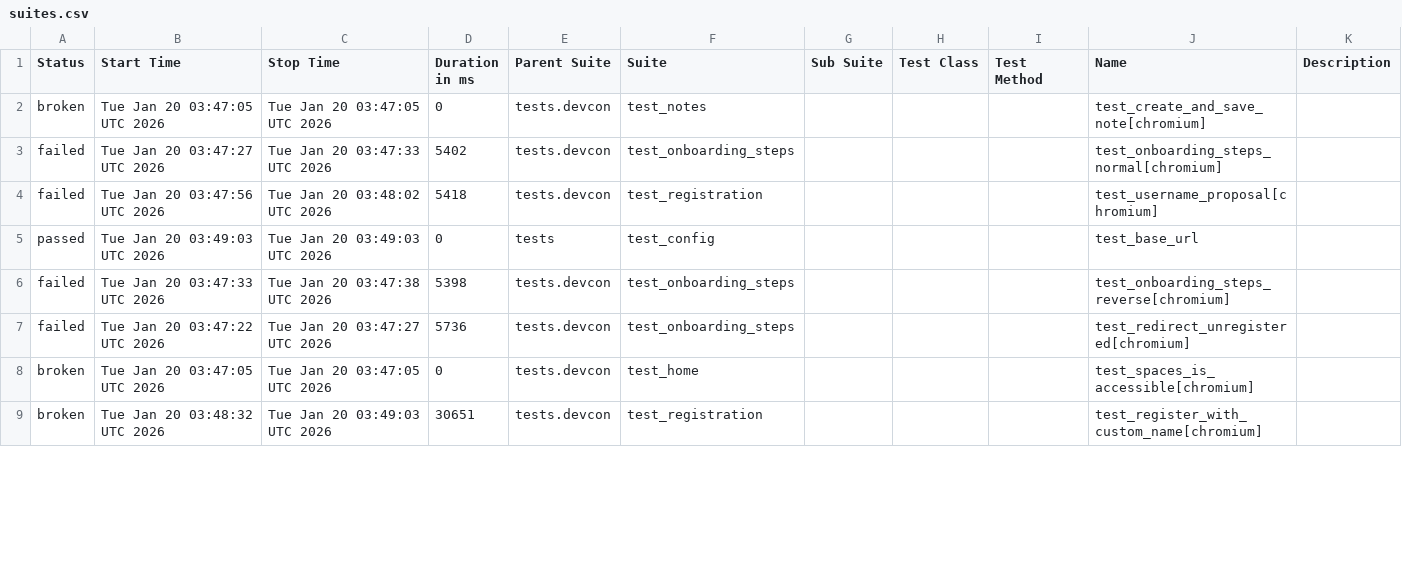
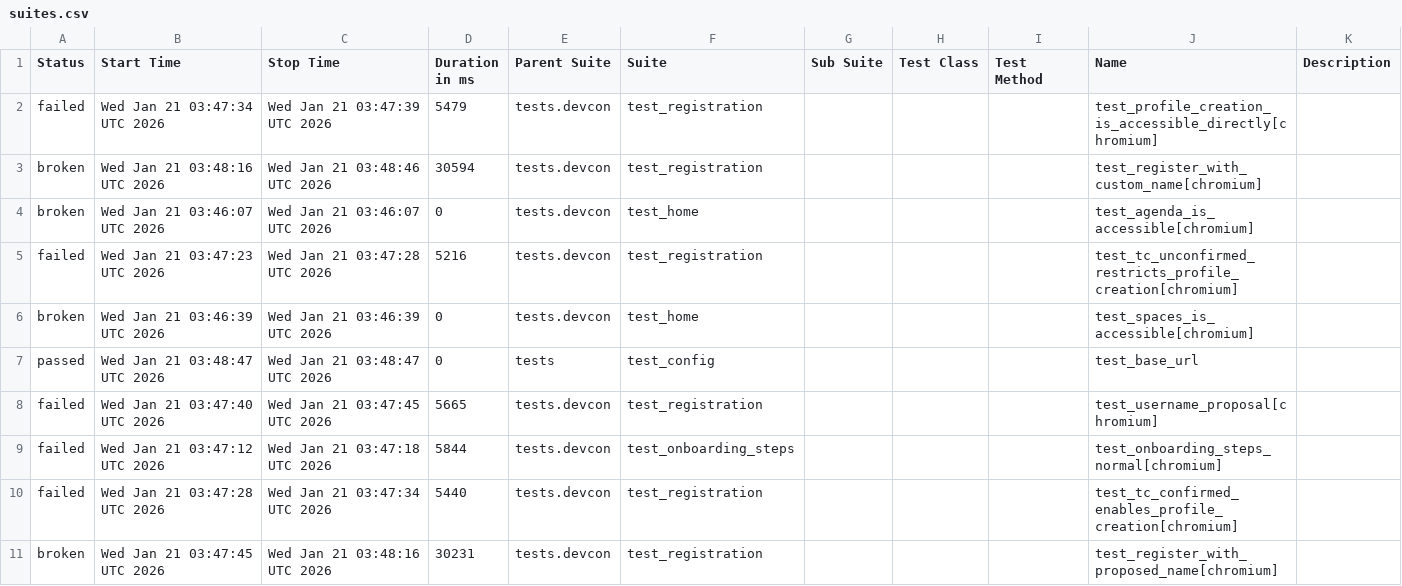
Before and after one commit to andrea-055/devcon_smoke_test, a CSV file: ETH.limo/data/suites.csv, drawn as a sheet; only a part is shown; the diff covers the shown part only.

```diff
--- a/ETH.limo/data/suites.csv
+++ b/ETH.limo/data/suites.csv
@@ -1,9 +1,11 @@
 "Status","Start Time","Stop Time","Duration in ms","Parent Suite","Suite","Sub Suite","Test Class","Test Method","Name","Description"
-"broken","Tue Jan 20 03:47:05 UTC 2026","Tue Jan 20 03:47:05 UTC 2026","0","tests.devcon","test_notes","","","","test_create_and_save_note[chromium]",""
-"failed","Tue Jan 20 03:47:27 UTC 2026","Tue Jan 20 03:47:33 UTC 2026","5402","tests.devcon","test_onboarding_steps","","","","test_onboarding_steps_normal[chromium]",""
-"failed","Tue Jan 20 03:47:56 UTC 2026","Tue Jan 20 03:48:02 UTC 2026","5418","tests.devcon","test_registration","","","","test_username_proposal[chromium]",""
-"passed","Tue Jan 20 03:49:03 UTC 2026","Tue Jan 20 03:49:03 UTC 2026","0","tests","test_config","","","","test_base_url",""
-"failed","Tue Jan 20 03:47:33 UTC 2026","Tue Jan 20 03:47:38 UTC 2026","5398","tests.devcon","test_onboarding_steps","","","","test_onboarding_steps_reverse[chromium]",""
-"failed","Tue Jan 20 03:47:22 UTC 2026","Tue Jan 20 03:47:27 UTC 2026","5736","tests.devcon","test_onboarding_steps","","","","test_redirect_unregistered[chromium]",""
-"broken","Tue Jan 20 03:47:05 UTC 2026","Tue Jan 20 03:47:05 UTC 2026","0","tests.devcon","test_home","","","","test_spaces_is_accessible[chromium]",""
-"broken","Tue Jan 20 03:48:32 UTC 2026","Tue Jan 20 03:49:03 UTC 2026","30651","tests.devcon","test_registration","","","","test_register_with_custom_name[chromium]",""
+"failed","Wed Jan 21 03:47:34 UTC 2026","Wed Jan 21 03:47:39 UTC 2026","5479","tests.devcon","test_registration","","","","test_profile_creation_is_accessible_directly[chromium]",""
+"broken","Wed Jan 21 03:48:16 UTC 2026","Wed Jan 21 03:48:46 UTC 2026","30594","tests.devcon","test_registration","","","","test_register_with_custom_name[chromium]",""
+"broken","Wed Jan 21 03:46:07 UTC 2026","Wed Jan 21 03:46:07 UTC 2026","0","tests.devcon","test_home","","","","test_agenda_is_accessible[chromium]",""
+"failed","Wed Jan 21 03:47:23 UTC 2026","Wed Jan 21 03:47:28 UTC 2026","5216","tests.devcon","test_registration","","","","test_tc_unconfirmed_restricts_profile_creation[chromium]",""
+"broken","Wed Jan 21 03:46:39 UTC 2026","Wed Jan 21 03:46:39 UTC 2026","0","tests.devcon","test_home","","","","test_spaces_is_accessible[chromium]",""
+"passed","Wed Jan 21 03:48:47 UTC 2026","Wed Jan 21 03:48:47 UTC 2026","0","tests","test_config","","","","test_base_url",""
+"failed","Wed Jan 21 03:47:40 UTC 2026","Wed Jan 21 03:47:45 UTC 2026","5665","tests.devcon","test_registration","","","","test_username_proposal[chromium]",""
+"failed","Wed Jan 21 03:47:12 UTC 2026","Wed Jan 21 03:47:18 UTC 2026","5844","tests.devcon","test_onboarding_steps","","","","test_onboarding_steps_normal[chromium]",""
+"failed","Wed Jan 21 03:47:28 UTC 2026","Wed Jan 21 03:47:34 UTC 2026","5440","tests.devcon","test_registration","","","","test_tc_confirmed_enables_profile_creation[chromium]",""
+"broken","Wed Jan 21 03:47:45 UTC 2026","Wed Jan 21 03:48:16 UTC 2026","30231","tests.devcon","test_registration","","","","test_register_with_proposed_name[chromium]",""
```
Also changed, not shown: 2 removed rows and 17 edited cells elsewhere in this file, 54 other files.
